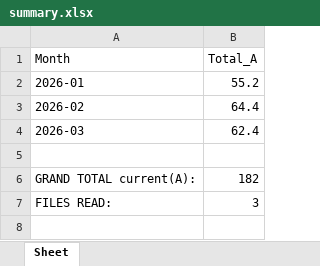
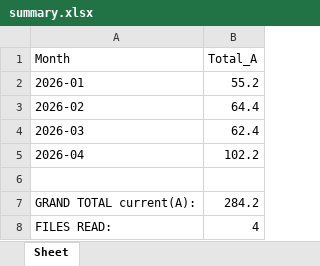
Before and after one commit to malatras-automation/excel_monthly_report, an Excel workbook: summary.xlsx, sheet Sheet, drawn as a sheet; values as stored, in another font and other column widths than the file's, no borders; charts and pictures not drawn; addresses are those after the commit; the diff names each change by its address in the sheet, - before the commit and + after, or states it on an @@ line.

```diff
--- a/summary.xlsx (sheet Sheet)
+++ b/summary.xlsx (sheet Sheet)
+row 5: 2026-04 | 102.2
-B7 (Total_A): 182
+B7 (Total_A): 284.2
-B8 (Total_A): 3
+B8 (Total_A): 4
```
Also changed, not shown: charts or pictures, 2 other files.
